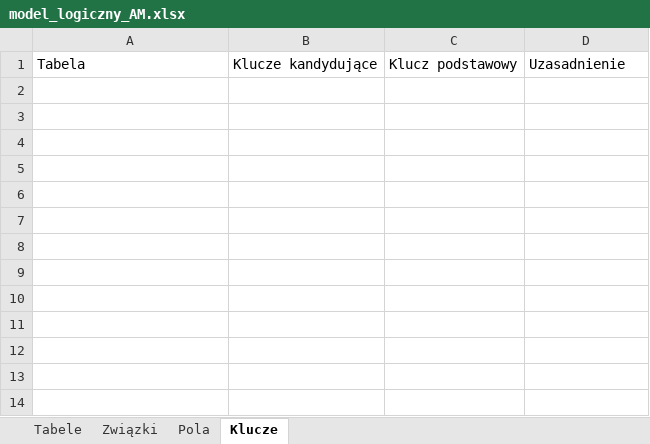
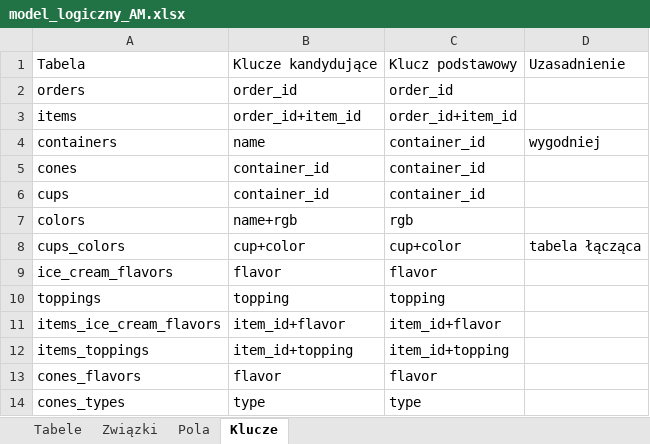
Before and after one commit to amandamiskiewicz/ModelowanieDanych, an Excel workbook: model_logiczny_AM.xlsx, sheet Klucze, drawn as a sheet; values as stored, in another font and other column widths than the file's, no borders; the diff names each change by its address in the sheet, - before the commit and + after, or states it on an @@ line.

```diff
--- a/model_logiczny_AM.xlsx (sheet Klucze)
+++ b/model_logiczny_AM.xlsx (sheet Klucze)
+row 2: orders | order_id | order_id
+row 3: items | order_id+item_id | order_id+item_id
+row 4: containers | name | container_id | wygodniej
+row 5: cones | container_id | container_id
+row 6: cups | container_id | container_id
+row 7: colors | name+rgb | rgb
+row 8: cups_colors | cup+color | cup+color | tabela łącząca
+row 9: ice_cream_flavors | flavor | flavor
+row 10: toppings | topping | topping
+row 11: items_ice_cream_flavors | item_id+flavor | item_id+flavor
+row 12: items_toppings | item_id+topping | item_id+topping
+row 13: cones_flavors | flavor | flavor
+row 14: cones_types | type | type
```
Also changed, not shown: sheet Pola, sheet Związki, sheet Tabele.
